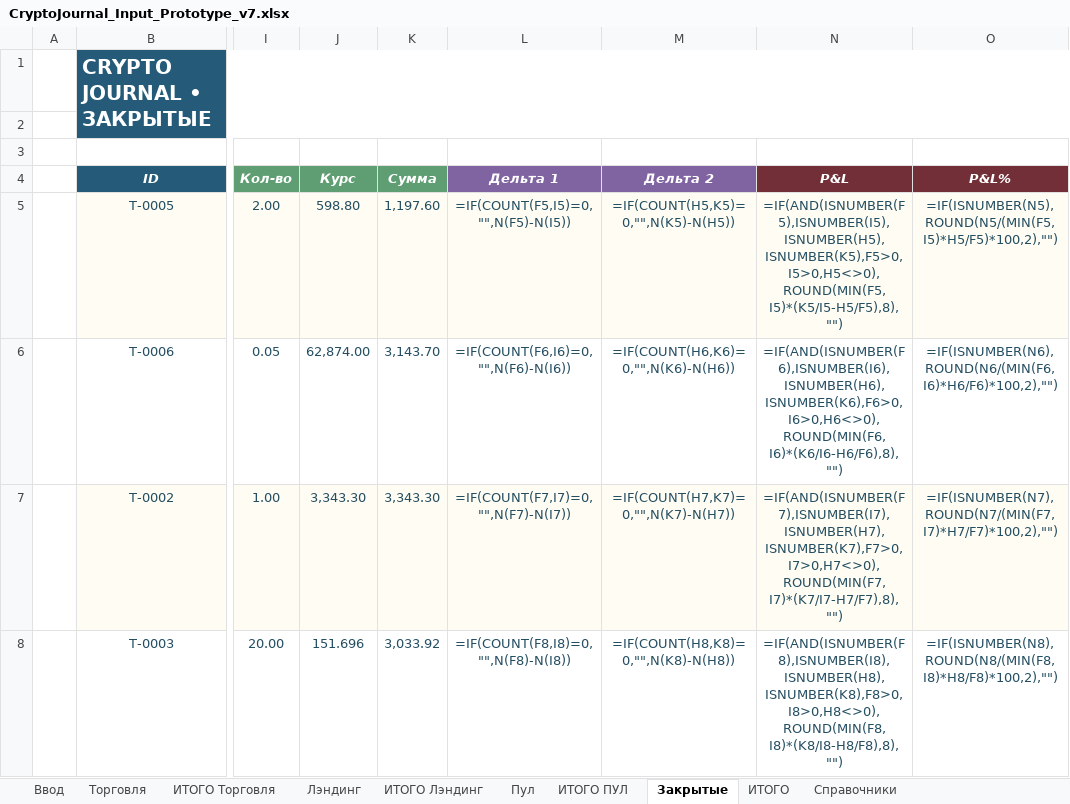
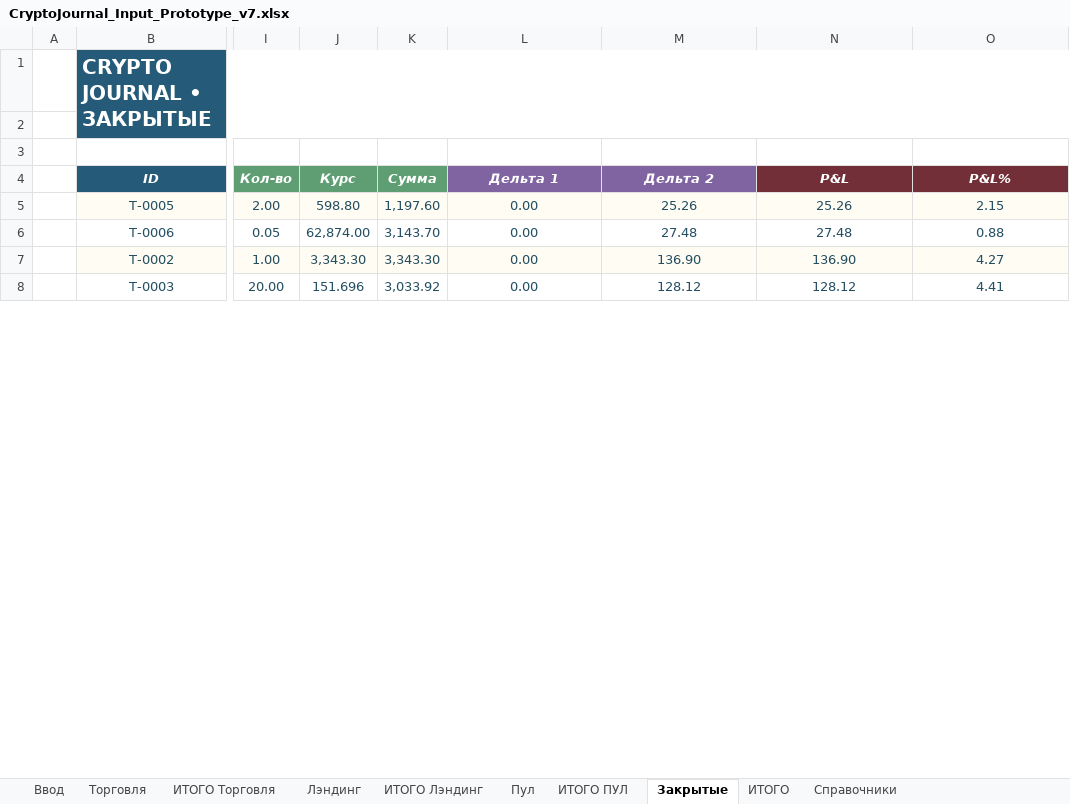
Before and after one commit to olegsh247-stack/CRYPTO-JOURNAL, an Excel workbook: CryptoJournal_Input_Prototype_v7.xlsx, sheet Закрытые, drawn as a sheet; only a part is shown, gaps mark what is left out; values as stored, in another font and other column widths than the file's, no borders; formulas without a stored value are shown as written; conditional formats not drawn; the diff covers the shown part only; the diff names each change by its address in the sheet, - before the commit and + after, or states it on an @@ line.

```diff
--- a/CryptoJournal_Input_Prototype_v7.xlsx (sheet Закрытые)
+++ b/CryptoJournal_Input_Prototype_v7.xlsx (sheet Закрытые)
-L5: =IF(COUNT(F5,I5)=0,"",N(F5)-N(I5))
+L5: 0.00
-M5: =IF(COUNT(H5,K5)=0,"",N(K5)-N(H5))
+M5: 25.26
-N5: =IF(AND(ISNUMBER(F5),ISNUMBER(I5),ISNUMBER(H5),ISNUMBER(K5),F5>0,I5>0,H5<>0),ROUND(MIN(F5,I5)*(K5/I5-H5/F5),8),"")
+N5: 25.26
-O5: =IF(ISNUMBER(N5),ROUND(N5/(MIN(F5,I5)*H5/F5)*100,2),"")
+O5: 2.15
-L6: =IF(COUNT(F6,I6)=0,"",N(F6)-N(I6))
+L6: 0.00
-M6: =IF(COUNT(H6,K6)=0,"",N(K6)-N(H6))
+M6: 27.48
-N6: =IF(AND(ISNUMBER(F6),ISNUMBER(I6),ISNUMBER(H6),ISNUMBER(K6),F6>0,I6>0,H6<>0),ROUND(MIN(F6,I6)*(K6/I6-H6/F6),8),"")
+N6: 27.48
-O6: =IF(ISNUMBER(N6),ROUND(N6/(MIN(F6,I6)*H6/F6)*100,2),"")
+O6: 0.88
-L7: =IF(COUNT(F7,I7)=0,"",N(F7)-N(I7))
+L7: 0.00
-M7: =IF(COUNT(H7,K7)=0,"",N(K7)-N(H7))
+M7: 136.90
-N7: =IF(AND(ISNUMBER(F7),ISNUMBER(I7),ISNUMBER(H7),ISNUMBER(K7),F7>0,I7>0,H7<>0),ROUND(MIN(F7,I7)*(K7/I7-H7/F7),8),"")
+N7: 136.90
-O7: =IF(ISNUMBER(N7),ROUND(N7/(MIN(F7,I7)*H7/F7)*100,2),"")
+O7: 4.27
-L8: =IF(COUNT(F8,I8)=0,"",N(F8)-N(I8))
+L8: 0.00
-M8: =IF(COUNT(H8,K8)=0,"",N(K8)-N(H8))
+M8: 128.12
-N8: =IF(AND(ISNUMBER(F8),ISNUMBER(I8),ISNUMBER(H8),ISNUMBER(K8),F8>0,I8>0,H8<>0),ROUND(MIN(F8,I8)*(K8/I8-H8/F8),8),"")
+N8: 128.12
-O8: =IF(ISNUMBER(N8),ROUND(N8/(MIN(F8,I8)*H8/F8)*100,2),"")
+O8: 4.41
```
Also changed, not shown: 1 removed row and 12 edited cells elsewhere in this sheet, sheet ИТОГО Торговля, sheet ИТОГО Лэндинг, sheet ИТОГО ПУЛ, sheet Лэндинг, sheet Торговля, sheet Пул, 3 more sheets, 5 other files.
